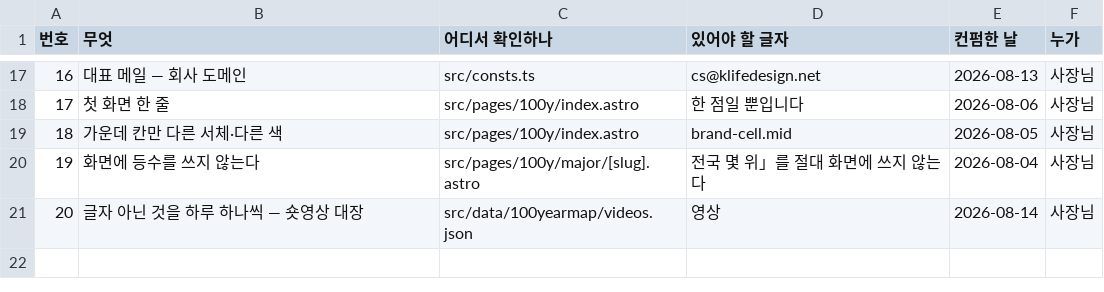
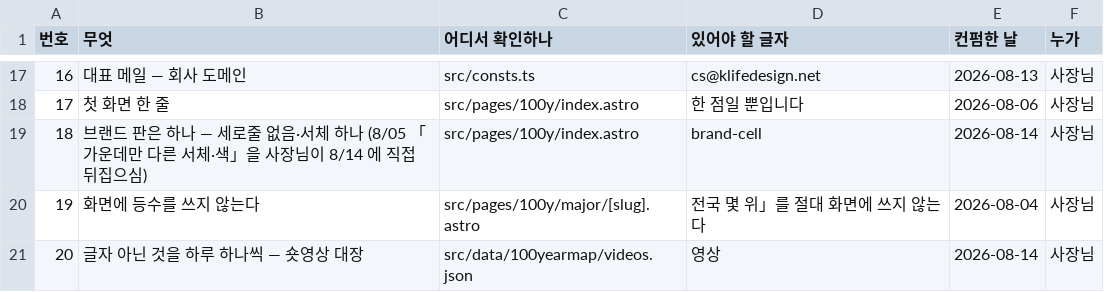
Before and after one commit to parkintaek2-gif/parkintaek2-gif.github.io, a TSV file: docs/확정목록.tsv, drawn as a sheet; only a part is shown, gaps mark what is left out.

```diff
--- a/docs/확정목록.tsv
+++ b/docs/확정목록.tsv
@@ -18,3 +18,3 @@
 17	첫 화면 한 줄	src/pages/100y/index.astro	한 점일 뿐입니다	2026-08-06	사장님
-18	가운데 칸만 다른 서체·다른 색	src/pages/100y/index.astro	brand-cell.mid	2026-08-05	사장님
+18	브랜드 판은 하나 — 세로줄 없음·서체 하나 (8/05 「가운데만 다른 서체·색」을 사장님이 8/14 에 직접 뒤집으심)	src/pages/100y/index.astro	brand-cell	2026-08-14	사장님
 19	화면에 등수를 쓰지 않는다	src/pages/100y/major/[slug].astro	전국 몇 위」를 절대 화면에 쓰지 않는다	2026-08-04	사장님
```
Also changed, not shown: 4 other files.
